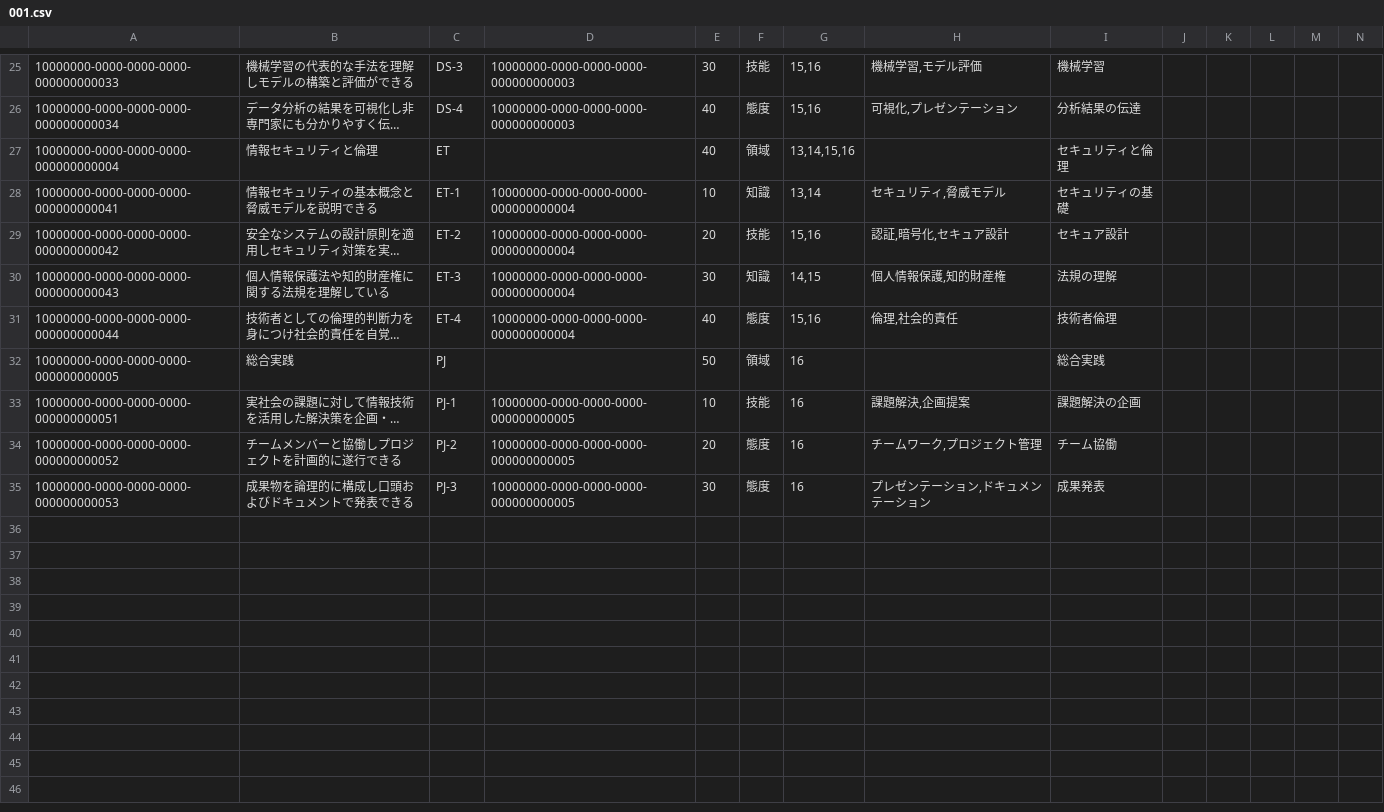
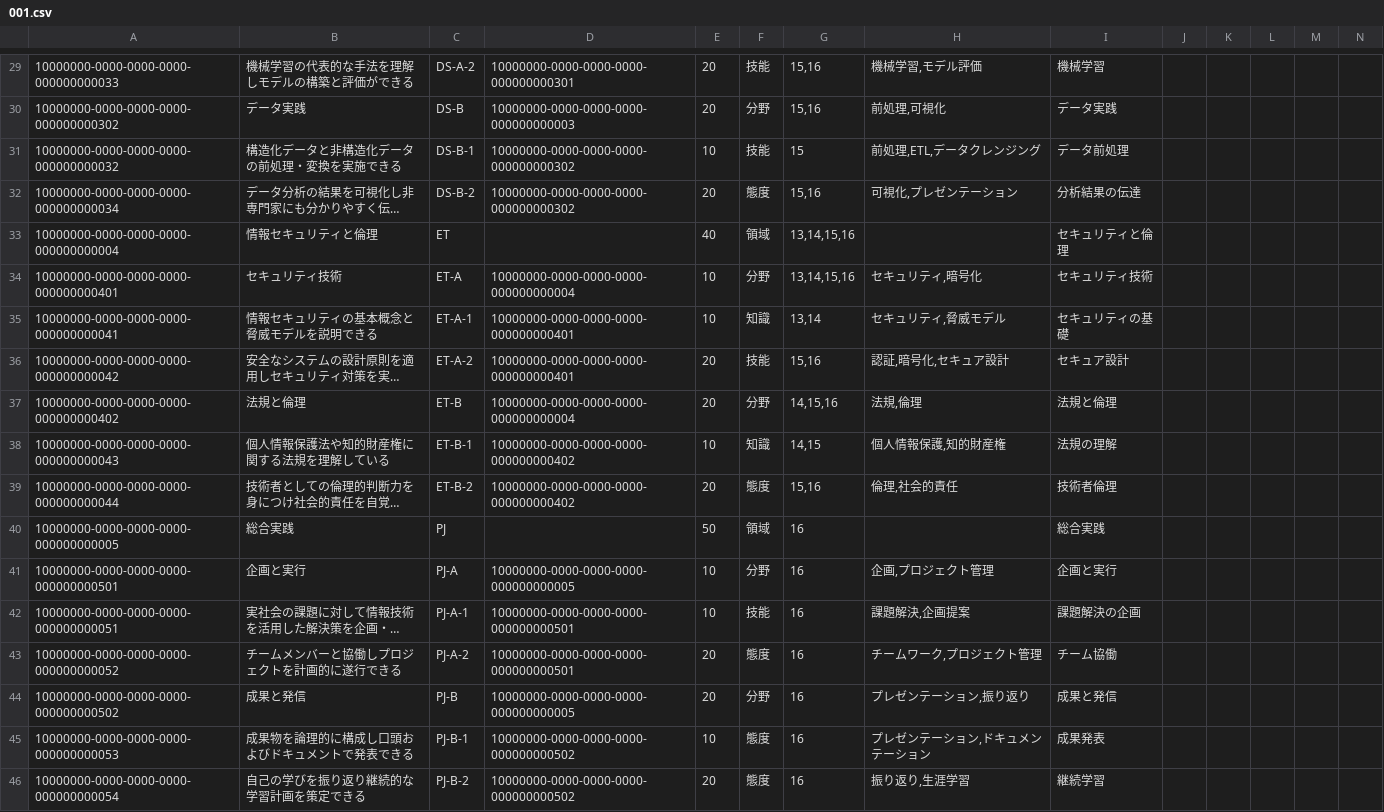
Before and after one commit to infosign/compeito, a CSV file: seed/001.csv, drawn as a sheet; only a part is shown, gaps mark what is left out; long unchanged cells end in …; addresses are those after the commit; the diff covers the shown part only; the diff names each change by its address in the sheet, - before the commit and + after, or states it on an @@ line.

```diff
--- a/seed/001.csv
+++ b/seed/001.csv
-C29: DS-3
+C29: DS-A-2
-D29: 10000000-0000-0000-0000-000000000003
+D29: 10000000-0000-0000-0000-000000000301
-E29: 30
+E29: 20
+row 30: 10000000-0000-0000-0000-000000000302 | データ実践 | DS-B | 10000000-0000-0000-0000-000000000003 | 20 | 分野 | 15,16 | 前処理,可視化 | データ実践
+row 31: 10000000-0000-0000-0000-000000000032 | 構造化データと非構造化データの前処理・変換を実施できる | DS-B-1 | 10000000-0000-0000-0000-000000000302 | 10 | 技能 | 15 | 前処理,ETL,データクレンジング | データ前処理
-C32: DS-4
+C32: DS-B-2
-D32: 10000000-0000-0000-0000-000000000003
+D32: 10000000-0000-0000-0000-000000000302
-E32: 40
+E32: 20
+row 34: 10000000-0000-0000-0000-000000000401 | セキュリティ技術 | ET-A | 10000000-0000-0000-0000-000000000004 | 10 | 分野 | 13,14,15,16 | セキュリティ,暗号化 | セキュリティ技術
-C35: ET-1
+C35: ET-A-1
-D35:D36: 10000000-0000-0000-0000-000000000004
+D35:D36: 10000000-0000-0000-0000-000000000401
-C36: ET-2
+C36: ET-A-2
+row 37: 10000000-0000-0000-0000-000000000402 | 法規と倫理 | ET-B | 10000000-0000-0000-0000-000000000004 | 20 | 分野 | 14,15,16 | 法規,倫理 | 法規と倫理
-C38: ET-3
+C38: ET-B-1
-D38:D39: 10000000-0000-0000-0000-000000000004
+D38:D39: 10000000-0000-0000-0000-000000000402
-E38: 30
+E38: 10
-C39: ET-4
+C39: ET-B-2
-E39: 40
+E39: 20
+row 41: 10000000-0000-0000-0000-000000000501 | 企画と実行 | PJ-A | 10000000-0000-0000-0000-000000000005 | 10 | 分野 | 16 | 企画,プロジェクト管理 | 企画と実行
-C42: PJ-1
+C42: PJ-A-1
-D42:D43: 10000000-0000-0000-0000-000000000005
+D42:D43: 10000000-0000-0000-0000-000000000501
-C43: PJ-2
+C43: PJ-A-2
+row 44: 10000000-0000-0000-0000-000000000502 | 成果と発信 | PJ-B | 10000000-0000-0000-0000-000000000005 | 20 | 分野 | 16 | プレゼンテーション,振り返り | 成果と発信
-C45: PJ-3
+C45: PJ-B-1
-D45: 10000000-0000-0000-0000-000000000005
+D45: 10000000-0000-0000-0000-000000000502
-E45: 30
+E45: 10
+row 46: 10000000-0000-0000-0000-000000000054 | 自己の学びを振り返り継続的な学習計画を策定できる | PJ-B-2 | 10000000-0000-0000-0000-000000000502 | 20 | 態度 | 16 | 振り返り,生涯学習 | 継続学習
```
Also changed, not shown: 7 added rows, 3 removed rows and 22 edited cells elsewhere in this file, 3 other files.
